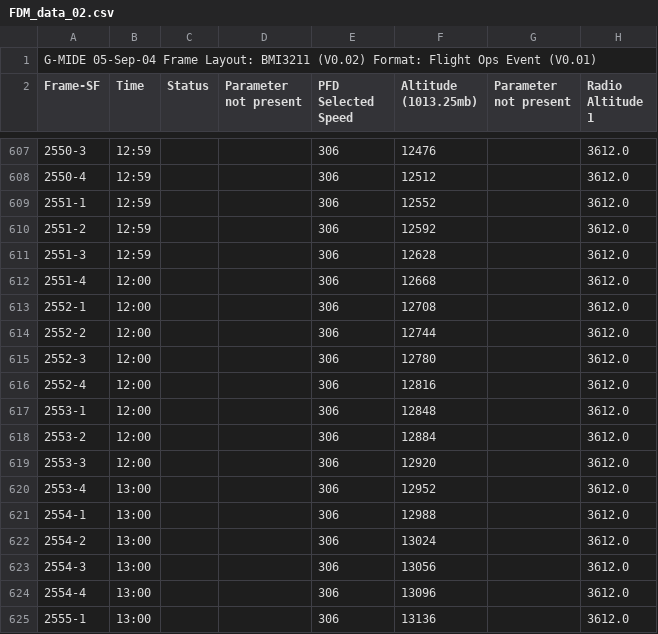
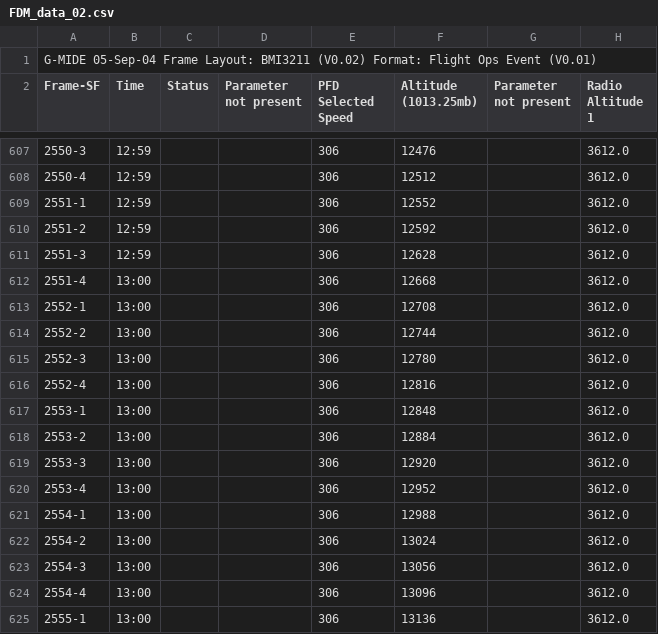
Before and after one commit to jonititan/PythonExamples, a CSV file: content/data/FDM/FDM_data_02.csv, drawn as a sheet; only a part is shown, gaps mark what is left out; the diff names each change by its address in the sheet, - before the commit and + after, or states it on an @@ line.

Commit message:
Update FDM_data_02.csv
change 12:00 to 13:00 on a few lines.

```diff
--- a/content/data/FDM/FDM_data_02.csv
+++ b/content/data/FDM/FDM_data_02.csv
-B612:B619 (Time): 12:00
+B612:B619 (Time): 13:00
```
